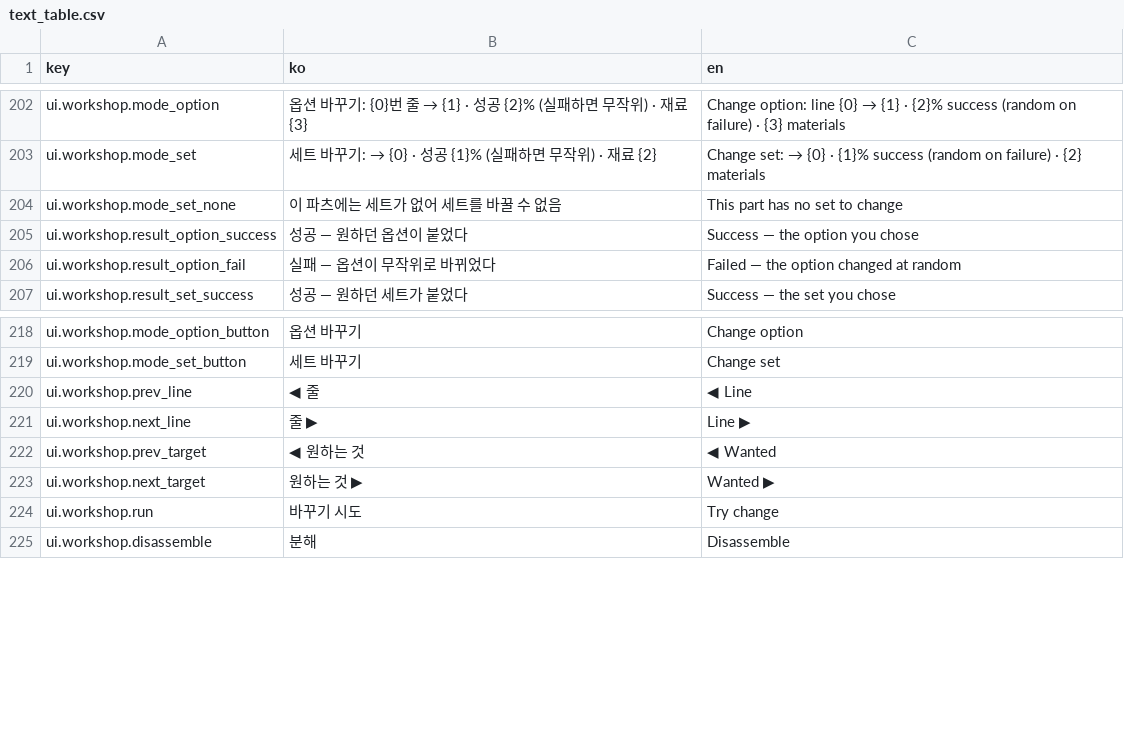
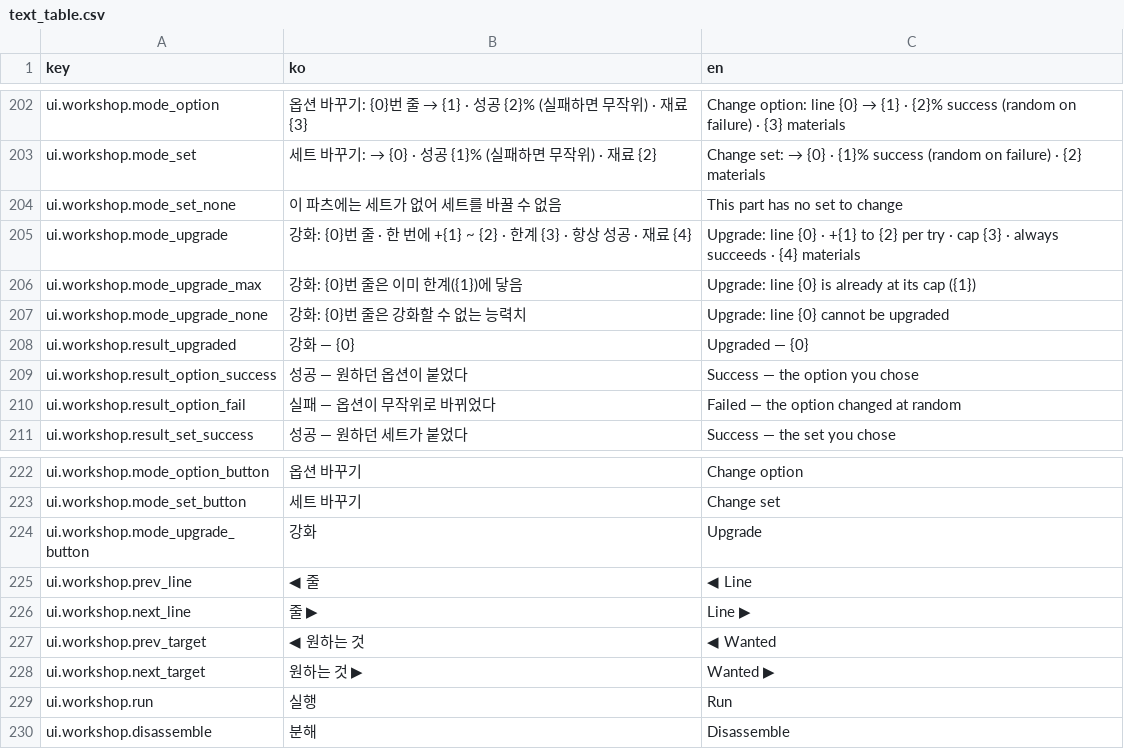
Before and after one commit to Shaun1667/GirlsDungeon, a CSV file: GirlsDungeon/Assets/_Game/Resources/Text/text_table.csv, drawn as a sheet; only a part is shown, gaps mark what is left out.

```diff
--- a/GirlsDungeon/Assets/_Game/Resources/Text/text_table.csv
+++ b/GirlsDungeon/Assets/_Game/Resources/Text/text_table.csv
@@ -248,2 +248,6 @@ ui.workshop.mode_set,세트 바꾸기: → {0} · 성공 {1}% (실패하면 무
 ui.workshop.mode_set_none,이 파츠에는 세트가 없어 세트를 바꿀 수 없음,This part has no set to change
+ui.workshop.mode_upgrade,강화: {0}번 줄 · 한 번에 +{1} ~ {2} · 한계 {3} · 항상 성공 · 재료 {4},Upgrade: line {0} · +{1} to {2} per try · cap {3} · always succeeds · {4} materials
+ui.workshop.mode_upgrade_max,강화: {0}번 줄은 이미 한계({1})에 닿음,Upgrade: line {0} is already at its cap ({1})
+ui.workshop.mode_upgrade_none,강화: {0}번 줄은 강화할 수 없는 능력치,Upgrade: line {0} cannot be upgraded
+ui.workshop.result_upgraded,강화 — {0},Upgraded — {0}
 ui.workshop.result_option_success,성공 — 원하던 옵션이 붙었다,Success — the option you chose
@@ -263,2 +267,3 @@ ui.workshop.mode_option_button,옵션 바꾸기,Change option
 ui.workshop.mode_set_button,세트 바꾸기,Change set
+ui.workshop.mode_upgrade_button,강화,Upgrade
 ui.workshop.prev_line,◀ 줄,◀ Line
@@ -267,3 +272,3 @@ ui.workshop.prev_target,◀ 원하는 것,◀ Wanted
 ui.workshop.next_target,원하는 것 ▶,Wanted ▶
-ui.workshop.run,바꾸기 시도,Try change
+ui.workshop.run,실행,Run
 ui.workshop.disassemble,분해,Disassemble
```
Also changed, not shown: 15 other files.
